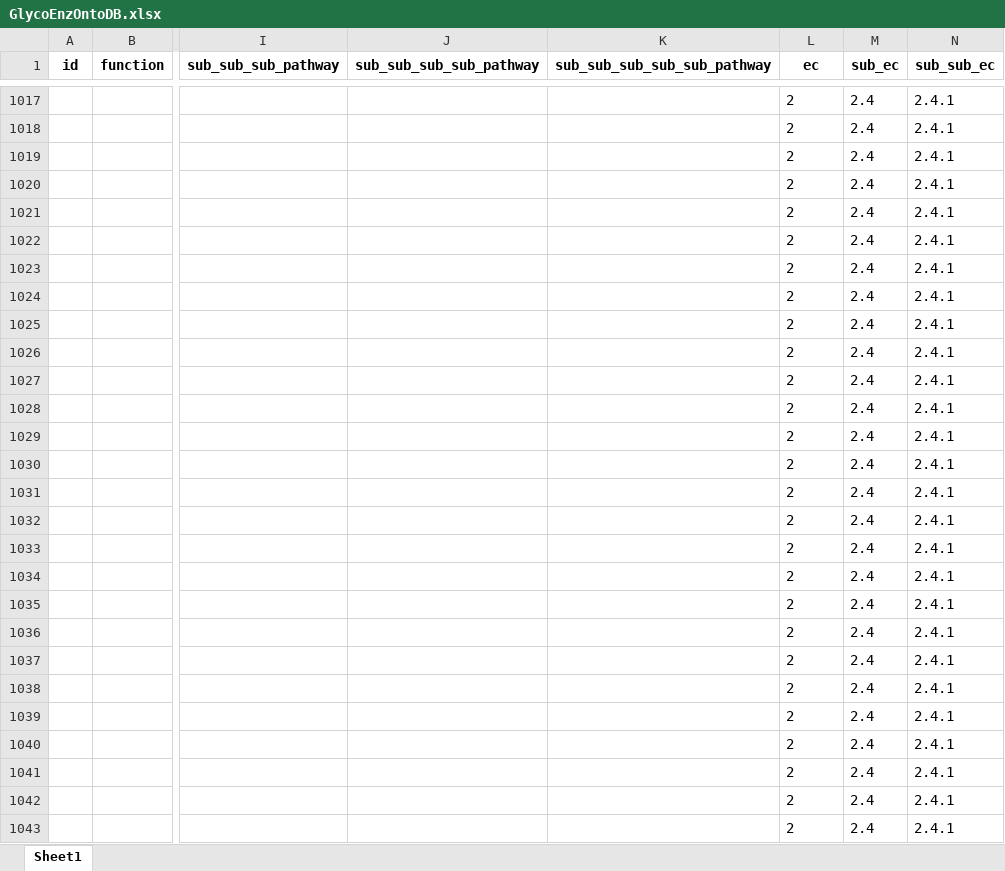
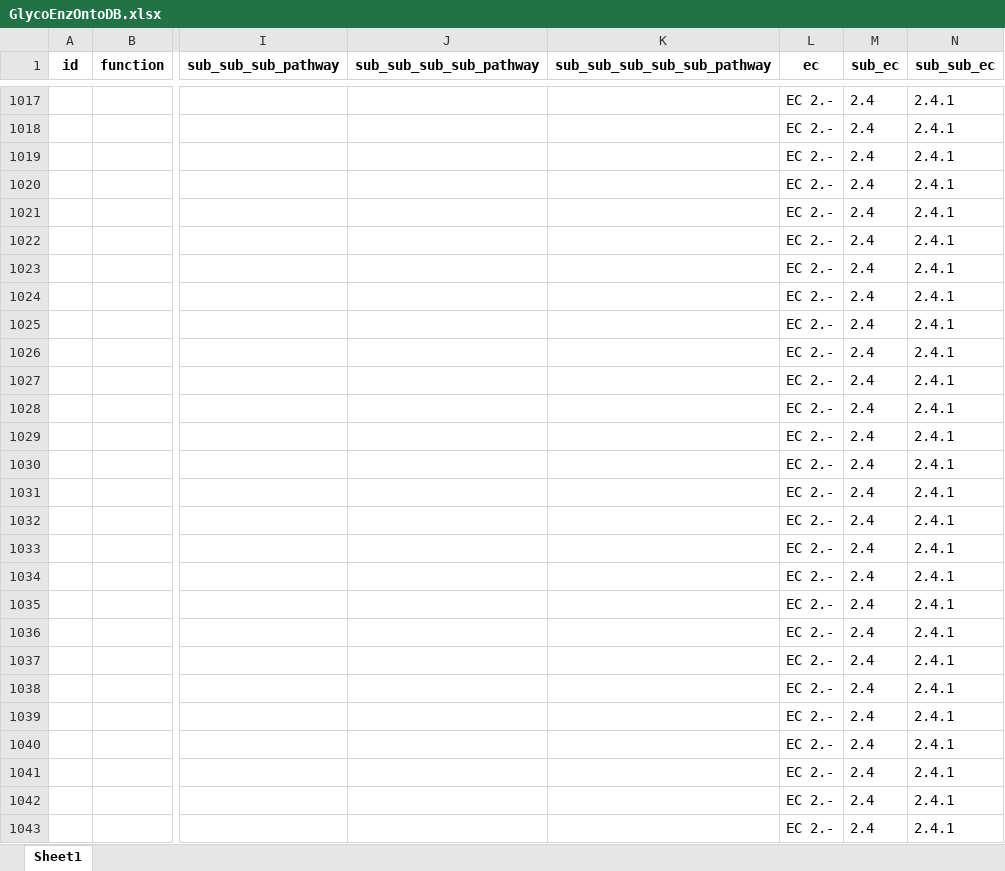
Before and after one commit to neel-lab/webGlycoEnzDB, an Excel workbook: dataloader/data/GlycoEnzOntoDB.xlsx, sheet Sheet1, drawn as a sheet; only a part is shown, gaps mark what is left out; values as stored, in another font and other column widths than the file's, no borders; charts and pictures not drawn; the diff covers the shown part only; the diff names each change by its address in the sheet, - before the commit and + after, or states it on an @@ line.

```diff
--- a/dataloader/data/GlycoEnzOntoDB.xlsx (sheet Sheet1)
+++ b/dataloader/data/GlycoEnzOntoDB.xlsx (sheet Sheet1)
-L1017:L1043 (ec): 2
+L1017:L1043 (ec): EC 2.-
```
Also changed, not shown: 362 edited cells elsewhere in this sheet, 2 other files.
